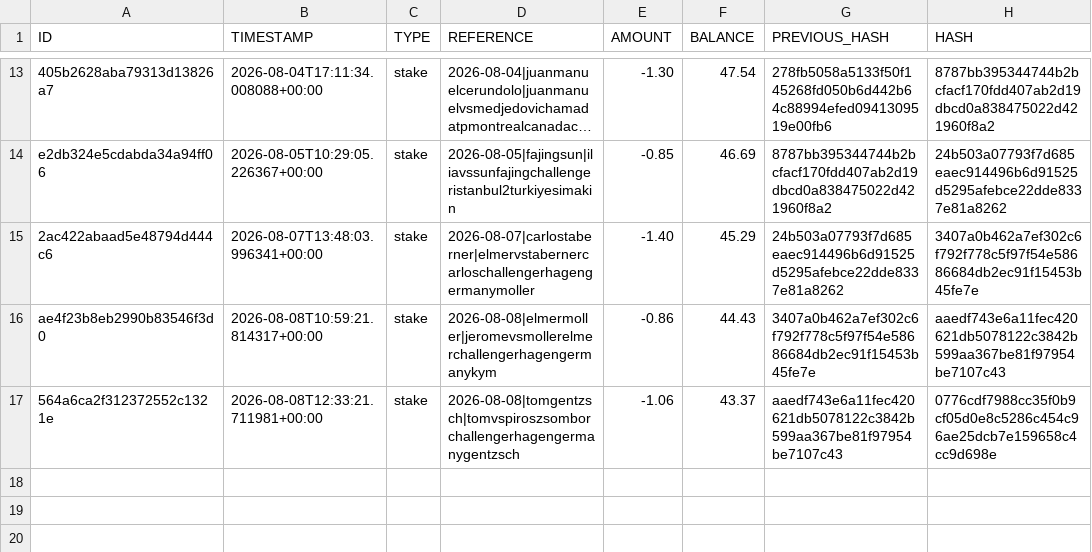
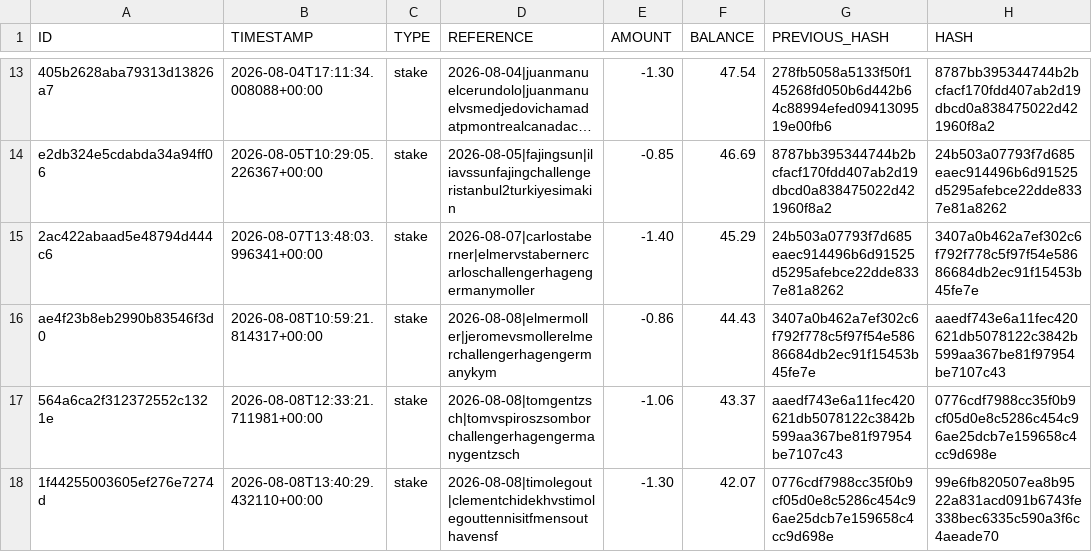
Before and after one commit to AguyfromaTown/betting, a CSV file: bankroll-transactions.csv, drawn as a sheet; only a part is shown, gaps mark what is left out; long unchanged cells end in ….

```diff
--- a/bankroll-transactions.csv
+++ b/bankroll-transactions.csv
@@ -17 +17,2 @@ ae4f23b8eb2990b83546f3d0,2026-08-08T10:59:21.814317+00:00,stake,2026-08-08|elmer
 564a6ca2f312372552c1321e,2026-08-08T12:33:21.711981+00:00,stake,2026-08-08|tomgentzsch|tomvspiroszsomborchallengerhagengermanygentzsch,-1.06,43.37,aaedf743e6a11fec420621db5078122c3842b599aa367be81f97954be7107c43,0776cdf7988cc35f0b9cf05d0e8c5286c454c96ae25dcb7e159658c4cc9d698e
+1f44255003605ef276e7274d,2026-08-08T13:40:29.432110+00:00,stake,2026-08-08|timolegout|clementchidekhvstimolegouttennisitfmensouthavensf,-1.30,42.07,0776cdf7988cc35f0b9cf05d0e8c5286c454c96ae25dcb7e159658c4cc9d698e,99e6fb820507ea8b9522a831acd091b6743fe338bec6335c590a3f6c4aeade70
```
Also changed, not shown: bets-log.csv, counterfactual-log.csv, 15 other files.
